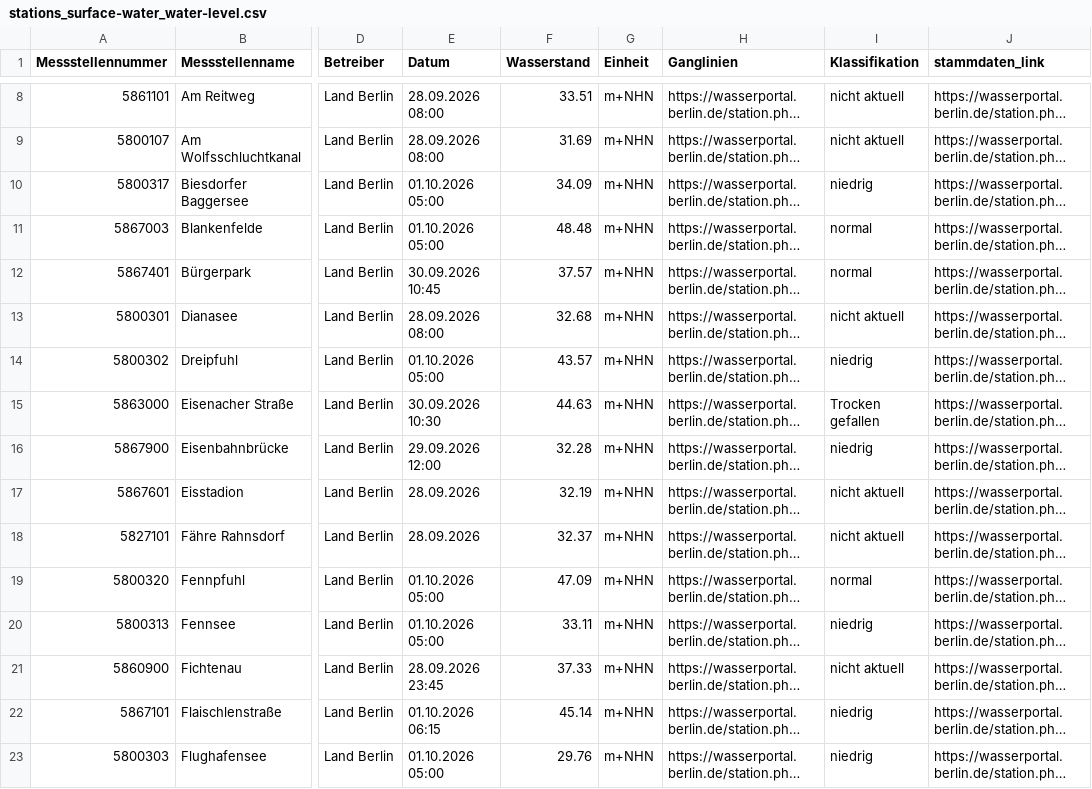
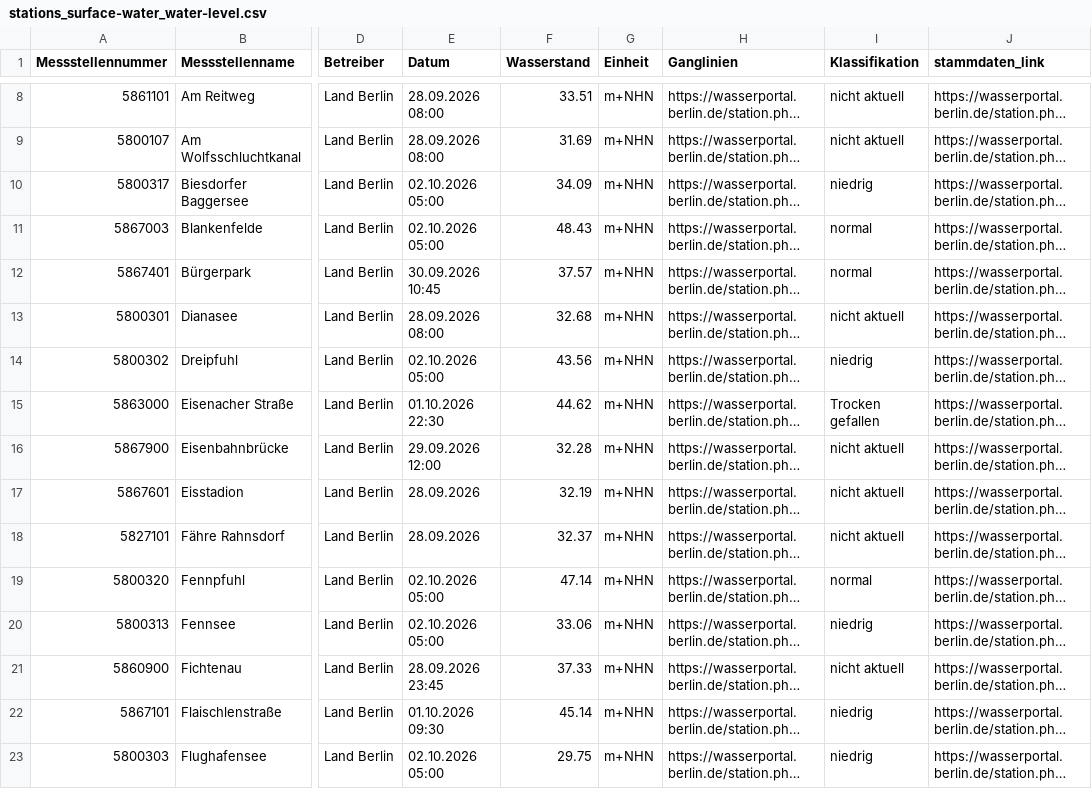
Before and after one commit to KWB-R/wasserportal, a CSV file: stations_surface-water_water-level.csv, drawn as a sheet; only a part is shown, gaps mark what is left out; long unchanged cells end in …; the diff covers the shown part only; the diff names each change by its address in the sheet, - before the commit and + after, or states it on an @@ line.

```diff
--- a/stations_surface-water_water-level.csv
+++ b/stations_surface-water_water-level.csv
-E10:E11 (Datum): 01.10.2026 05:00
+E10:E11 (Datum): 02.10.2026 05:00
-F11 (Wasserstand): 48.48
+F11 (Wasserstand): 48.43
-E14 (Datum): 01.10.2026 05:00
+E14 (Datum): 02.10.2026 05:00
-F14 (Wasserstand): 43.57
+F14 (Wasserstand): 43.56
-E15 (Datum): 30.09.2026 10:30
+E15 (Datum): 01.10.2026 22:30
-F15 (Wasserstand): 44.63
+F15 (Wasserstand): 44.62
-I16 (Klassifikation): niedrig
+I16 (Klassifikation): nicht aktuell
-E19:E20 (Datum): 01.10.2026 05:00
+E19:E20 (Datum): 02.10.2026 05:00
-F19 (Wasserstand): 47.09
+F19 (Wasserstand): 47.14
-F20 (Wasserstand): 33.11
+F20 (Wasserstand): 33.06
-E22 (Datum): 01.10.2026 06:15
+E22 (Datum): 01.10.2026 09:30
-E23 (Datum): 01.10.2026 05:00
+E23 (Datum): 02.10.2026 05:00
-F23 (Wasserstand): 29.76
+F23 (Wasserstand): 29.75
```
Also changed, not shown: 117 edited cells elsewhere in this file, stations_groundwater_level.csv, stations_surface-water_conductivity.csv, 24 other files.
